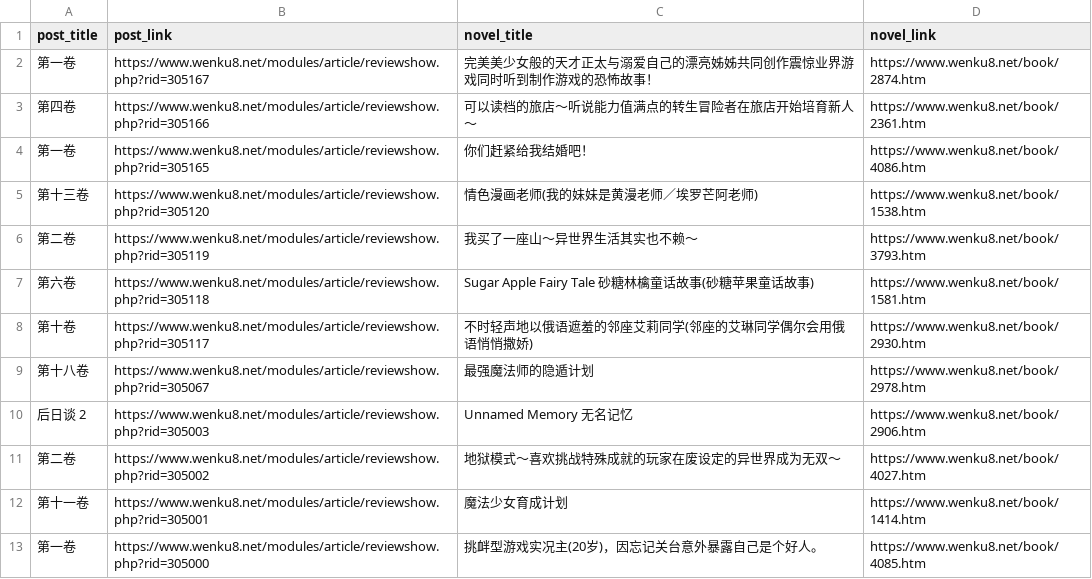
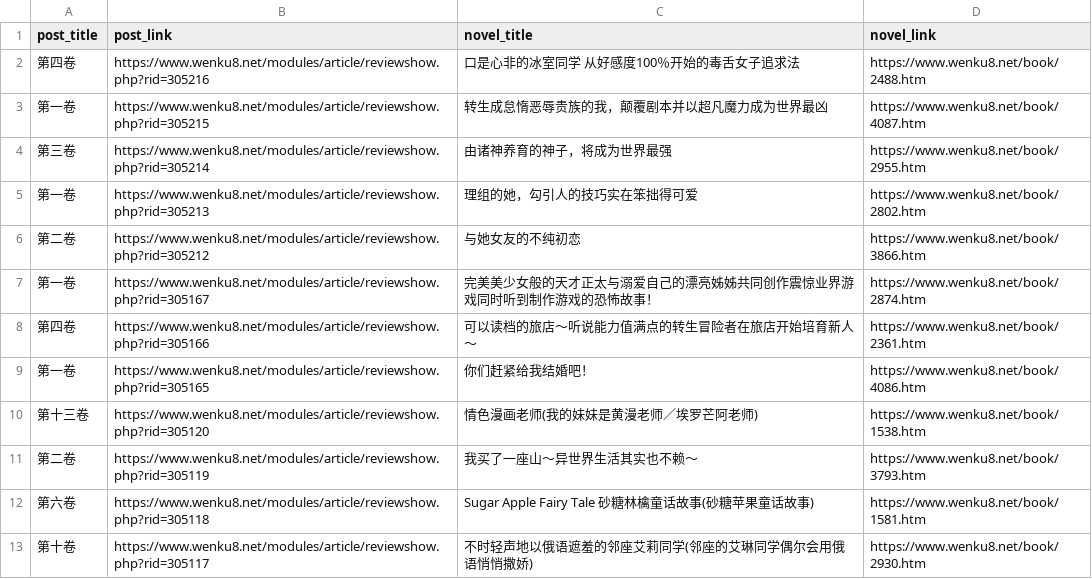
Before and after one commit to mojimoon/wenku8, a CSV file: out/post_list.csv, drawn as a sheet; only a part is shown; the shorter side is filled out with more unchanged rows; the diff names each change by its address in the sheet, - before the commit and + after, or states it on an @@ line.

```diff
--- a/out/post_list.csv
+++ b/out/post_list.csv
+row 2: 第四卷 | https://www.wenku8.net/modules/article/reviewshow.php?rid=305216 | 口是心非的冰室同学 从好感度100％开始的毒舌女子追求法 | https://www.wenku8.net/book/2488.htm
+row 3: 第一卷 | https://www.wenku8.net/modules/article/reviewshow.php?rid=305215 | 转生成怠惰恶辱贵族的我，颠覆剧本并以超凡魔力成为世界最凶 | https://www.wenku8.net/book/4087.htm
+row 4: 第三卷 | https://www.wenku8.net/modules/article/reviewshow.php?rid=305214 | 由诸神养育的神子，将成为世界最强 | https://www.wenku8.net/book/2955.htm
+row 5: 第一卷 | https://www.wenku8.net/modules/article/reviewshow.php?rid=305213 | 理组的她，勾引人的技巧实在笨拙得可爱 | https://www.wenku8.net/book/2802.htm
+row 6: 第二卷 | https://www.wenku8.net/modules/article/reviewshow.php?rid=305212 | 与她女友的不纯初恋 | https://www.wenku8.net/book/3866.htm
```
Also changed, not shown: out/merged.csv, 3 other files.
